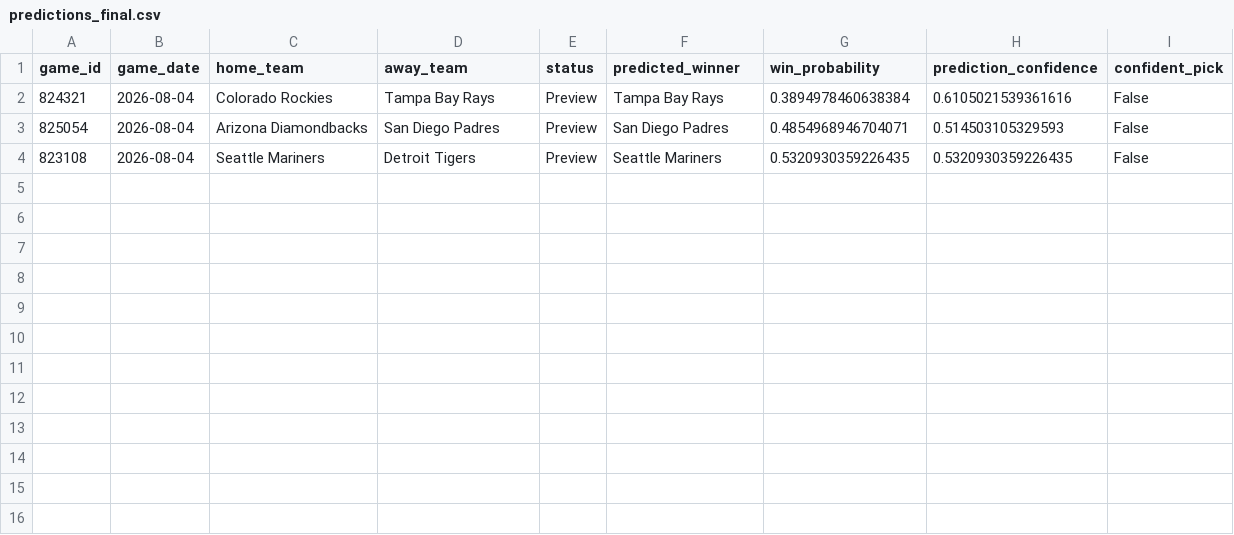
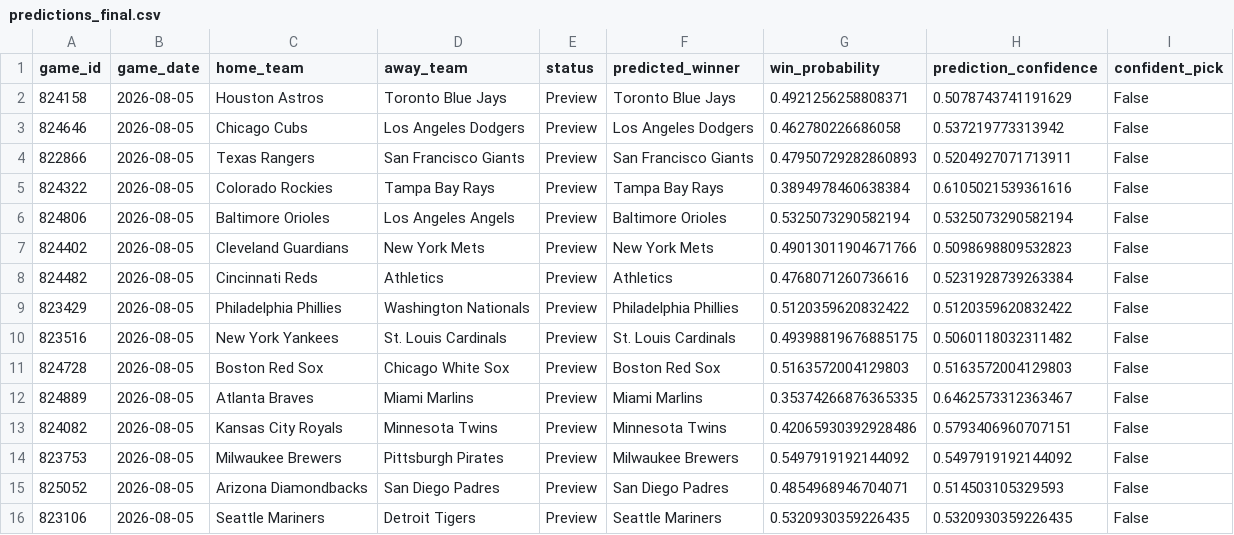
Before and after one commit to ByteLogic214/MLB-2026-Predictions, a CSV file: data/processed/predictions_final.csv, drawn as a sheet.

Commit message:
Predictions update [skip ci]

```diff
--- a/data/processed/predictions_final.csv
+++ b/data/processed/predictions_final.csv
@@ -1,4 +1,16 @@
 game_id,game_date,home_team,away_team,status,predicted_winner,win_probability,prediction_confidence,confident_pick
-824321,2026-08-04,Colorado Rockies,Tampa Bay Rays,Preview,Tampa Bay Rays,0.3894978460638384,0.6105021539361616,False
-825054,2026-08-04,Arizona Diamondbacks,San Diego Padres,Preview,San Diego Padres,0.4854968946704071,0.514503105329593,False
-823108,2026-08-04,Seattle Mariners,Detroit Tigers,Preview,Seattle Mariners,0.5320930359226435,0.5320930359226435,False
+824158,2026-08-05,Houston Astros,Toronto Blue Jays,Preview,Toronto Blue Jays,0.4921256258808371,0.5078743741191629,False
+824646,2026-08-05,Chicago Cubs,Los Angeles Dodgers,Preview,Los Angeles Dodgers,0.462780226686058,0.537219773313942,False
+822866,2026-08-05,Texas Rangers,San Francisco Giants,Preview,San Francisco Giants,0.47950729282860893,0.5204927071713911,False
+824322,2026-08-05,Colorado Rockies,Tampa Bay Rays,Preview,Tampa Bay Rays,0.3894978460638384,0.6105021539361616,False
+824806,2026-08-05,Baltimore Orioles,Los Angeles Angels,Preview,Baltimore Orioles,0.5325073290582194,0.5325073290582194,False
+824402,2026-08-05,Cleveland Guardians,New York Mets,Preview,New York Mets,0.49013011904671766,0.5098698809532823,False
+824482,2026-08-05,Cincinnati Reds,Athletics,Preview,Athletics,0.4768071260736616,0.5231928739263384,False
+823429,2026-08-05,Philadelphia Phillies,Washington Nationals,Preview,Philadelphia Phillies,0.5120359620832422,0.5120359620832422,False
+823516,2026-08-05,New York Yankees,St. Louis Cardinals,Preview,St. Louis Cardinals,0.49398819676885175,0.5060118032311482,False
+824728,2026-08-05,Boston Red Sox,Chicago White Sox,Preview,Boston Red Sox,0.5163572004129803,0.5163572004129803,False
+824889,2026-08-05,Atlanta Braves,Miami Marlins,Preview,Miami Marlins,0.35374266876365335,0.6462573312363467,False
+824082,2026-08-05,Kansas City Royals,Minnesota Twins,Preview,Minnesota Twins,0.42065930392928486,0.5793406960707151,False
+823753,2026-08-05,Milwaukee Brewers,Pittsburgh Pirates,Preview,Milwaukee Brewers,0.5497919192144092,0.5497919192144092,False
+825052,2026-08-05,Arizona Diamondbacks,San Diego Padres,Preview,San Diego Padres,0.4854968946704071,0.514503105329593,False
+823106,2026-08-05,Seattle Mariners,Detroit Tigers,Preview,Seattle Mariners,0.5320930359226435,0.5320930359226435,False
```
